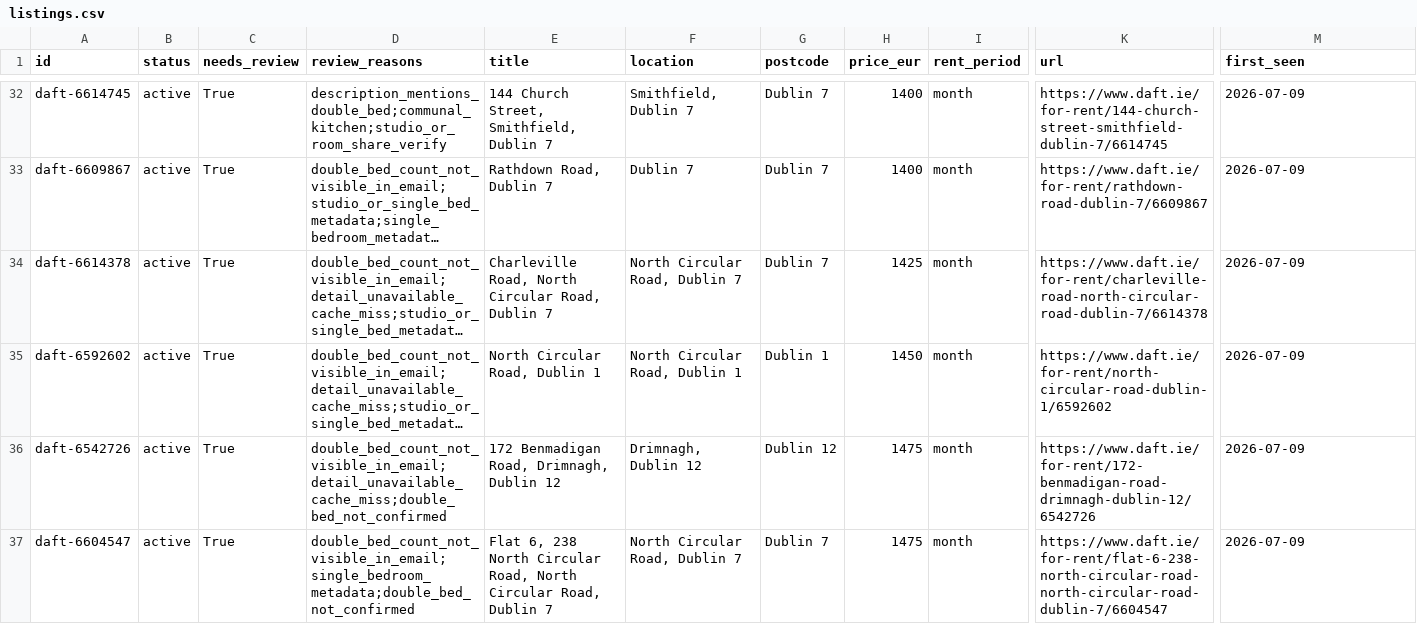
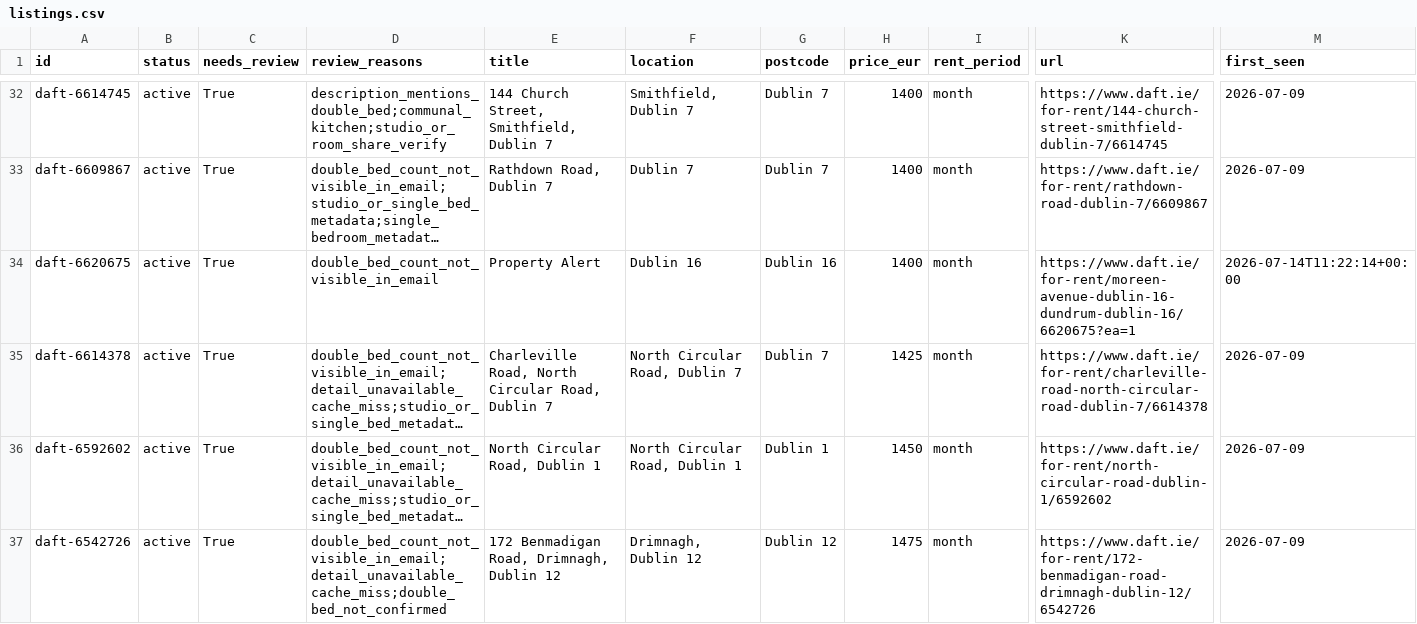
Before and after one commit to paramaan666/daft-dublin-rent-tracker, a CSV file: data/listings.csv, drawn as a sheet; only a part is shown, gaps mark what is left out; the shorter side is filled out with more unchanged rows; long unchanged cells end in …; rows hold the shown columns only; the diff names each change by its address in the sheet, - before the commit and + after, or states it on an @@ line.

```diff
--- a/data/listings.csv
+++ b/data/listings.csv
+row 34: daft-6620675 | active | True | double_bed_count_not_visible_in_email | Property Alert | Dublin 16 | Dublin 16 | 1400 | month | https://www.daft.ie/for-rent/moreen-avenue-dublin-16-dundrum-dublin-16/6620675?ea=1 | 2026-07-14T11:22:14+00:00
```
Also changed, not shown: site/data/listings.csv, 5 other files.
